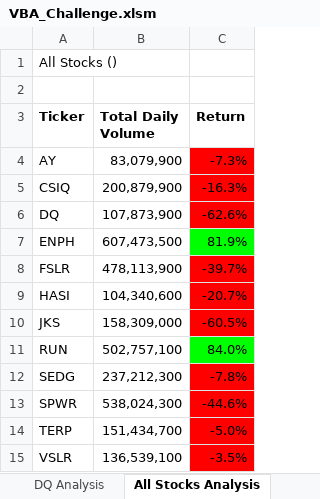
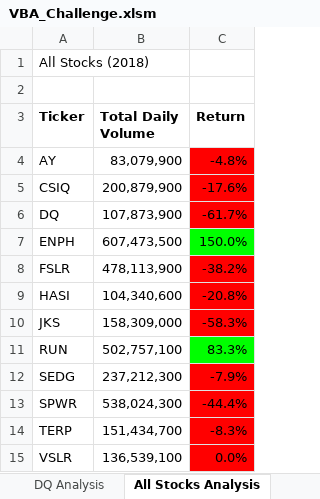
Before and after one commit to adshaughn/stock-analysis, an Excel workbook: VBA_Challenge.xlsm, sheet All Stocks Analysis, drawn as a sheet; values as stored, in another font and other column widths than the file's, no borders; charts and pictures not drawn; the diff names each change by its address in the sheet, - before the commit and + after, or states it on an @@ line.

```diff
--- a/VBA_Challenge.xlsm (sheet All Stocks Analysis)
+++ b/VBA_Challenge.xlsm (sheet All Stocks Analysis)
-A1 (Ticker): All Stocks ()
+A1 (Ticker): All Stocks (2018)
-C4 (Return): -7.3%
+C4 (Return): -4.8%
-C5 (Return): -16.3%
+C5 (Return): -17.6%
-C6 (Return): -62.6%
+C6 (Return): -61.7%
-C7 (Return): 81.9%
+C7 (Return): 150.0%
-C8 (Return): -39.7%
+C8 (Return): -38.2%
-C9 (Return): -20.7%
+C9 (Return): -20.8%
-C10 (Return): -60.5%
+C10 (Return): -58.3%
-C11 (Return): 84.0%
+C11 (Return): 83.3%
-C12 (Return): -7.8%
+C12 (Return): -7.9%
-C13 (Return): -44.6%
+C13 (Return): -44.4%
-C14 (Return): -5.0%
+C14 (Return): -8.3%
-C15 (Return): -3.5%
+C15 (Return): 0.0%
```
Also changed, not shown: charts or pictures, 1 other file.
